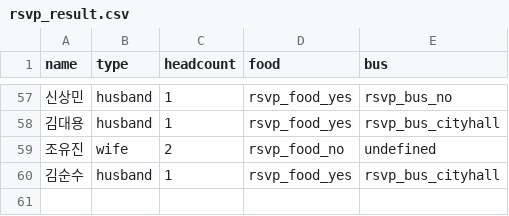
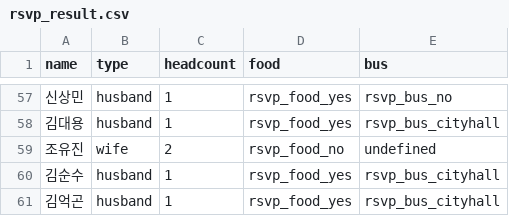
Before and after one commit to Shawn-Kim96/Shawn-Kim96.github.io, a CSV file: rsvp_result.csv, drawn as a sheet; only a part is shown, gaps mark what is left out; the diff names each change by its address in the sheet, - before the commit and + after, or states it on an @@ line.

Commit message:
chore: update data

```diff
--- a/rsvp_result.csv
+++ b/rsvp_result.csv
+row 61: 김억곤 | husband | 1 | rsvp_food_yes | rsvp_bus_cityhall
```
Also changed, not shown: 3 other files.
